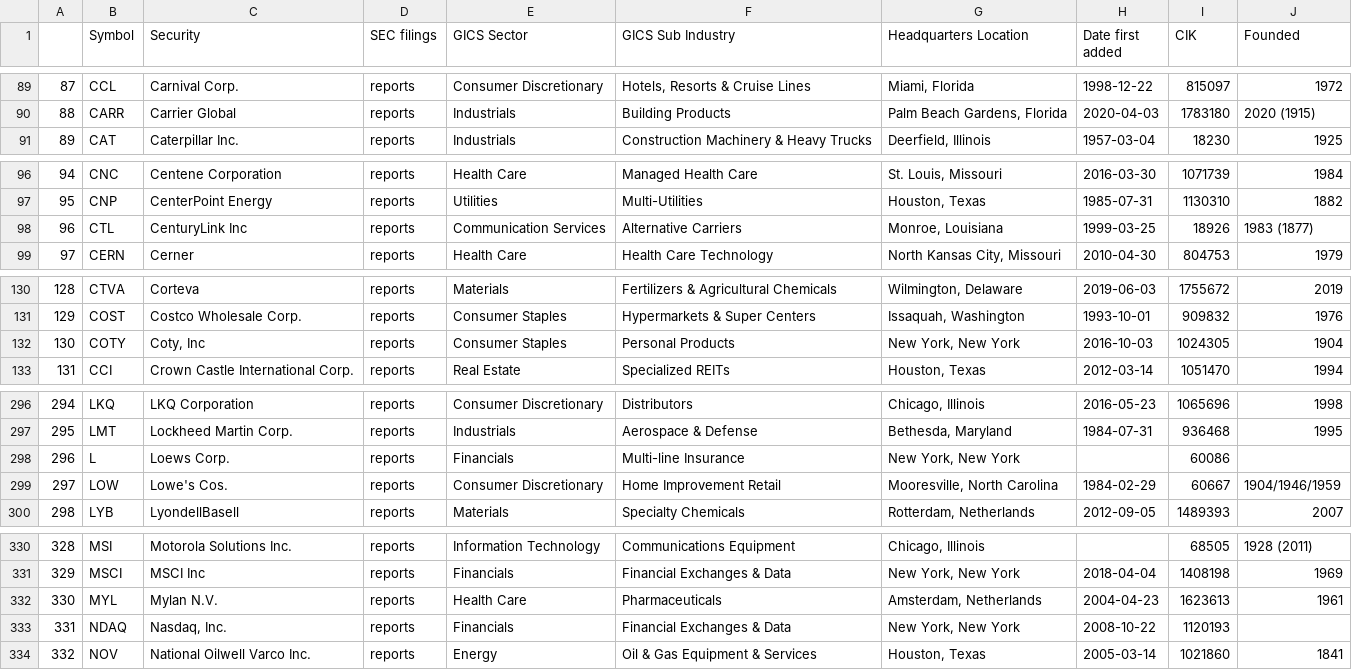
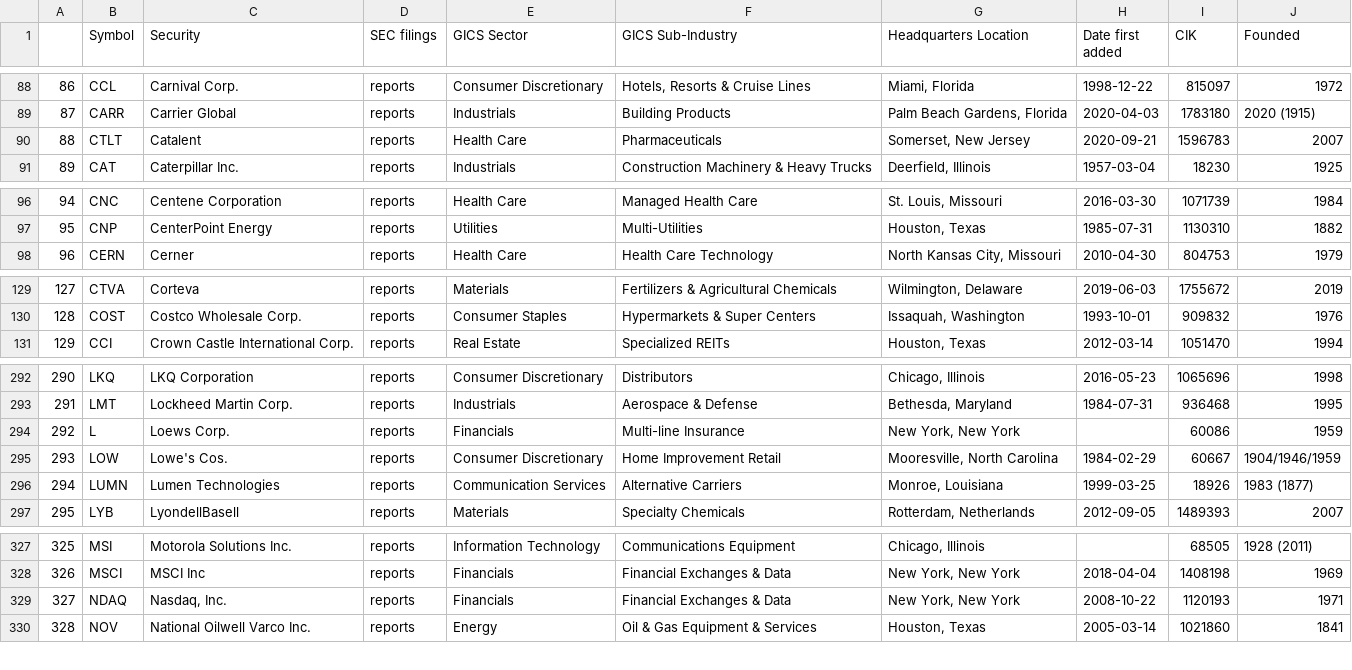
Before and after one commit to Ajwinarski/AutoInvestBot, a CSV file: db/S&P500-Info.csv, drawn as a sheet; only a part is shown, gaps mark what is left out; removed rows and columns are numbered as before the commit, all else as after; the diff covers the shown part only; the diff names each change by its address in the sheet, - before the commit and + after, or states it on an @@ line.

```diff
--- a/db/S&P500-Info.csv
+++ b/db/S&P500-Info.csv
-F1: GICS Sub Industry
+F1: GICS Sub-Industry
@@ column A renumbered between rows 47 and 475 @@
+row 90: 88 | CTLT | Catalent | reports | Health Care | Pharmaceuticals | Somerset, New Jersey | 2020-09-21 | 1596783 | 2007
-row 98: 96 | CTL | CenturyLink Inc | reports | Communication Services | Alternative Carriers | Monroe, Louisiana | 1999-03-25 | 18926 | 1983 (1877)
-row 132: 130 | COTY | Coty, Inc | reports | Consumer Staples | Personal Products | New York, New York | 2016-10-03 | 1024305 | 1904
-J294 (Founded): (empty)
+J294 (Founded): 1959
+row 296: 294 | LUMN | Lumen Technologies | reports | Communication Services | Alternative Carriers | Monroe, Louisiana | 1999-03-25 | 18926 | 1983 (1877)
-row 332: 330 | MYL | Mylan N.V. | reports | Health Care | Pharmaceuticals | Amsterdam, Netherlands | 2004-04-23 | 1623613 | 1961
-J329 (Founded): (empty)
+J329 (Founded): 1971
```
Also changed, not shown: 6 added rows, 5 removed rows, 1 moved row and 22 edited cells elsewhere in this file, 12 other files.
